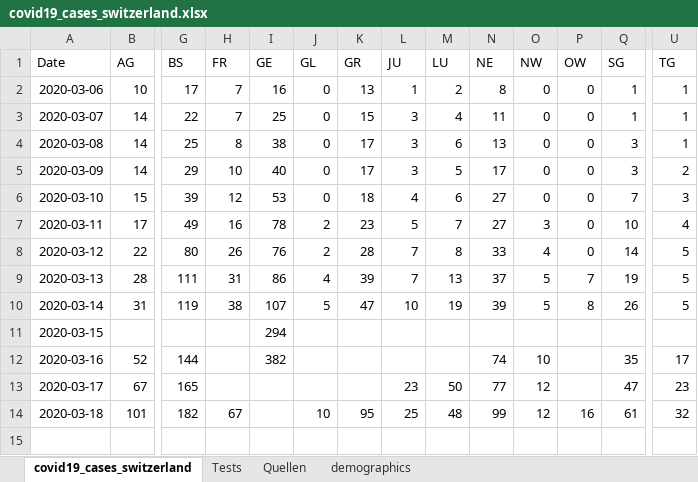
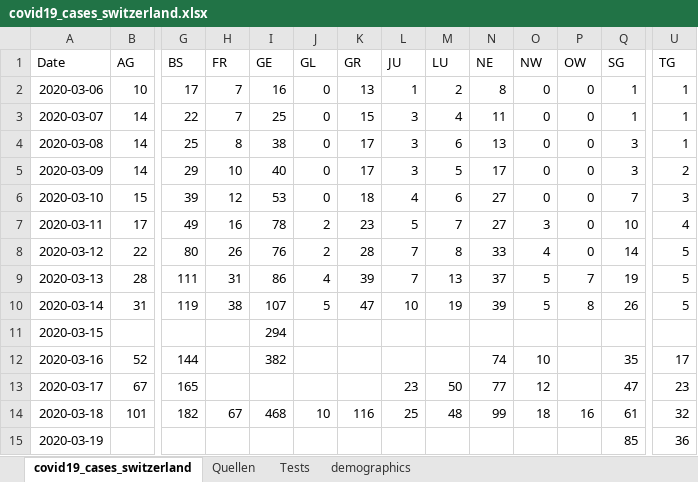
Before and after one commit to stat1x/covid19-cases-switzerland, an Excel workbook: covid19_cases_switzerland.xlsx, sheet covid19_cases_switzerland, drawn as a sheet; only a part is shown, gaps mark what is left out; values as stored, in another font and other column widths than the file's, no borders; rows hold the shown columns only; the diff names each change by its address in the sheet, - before the commit and + after, or states it on an @@ line.

```diff
--- a/covid19_cases_switzerland.xlsx (sheet covid19_cases_switzerland)
+++ b/covid19_cases_switzerland.xlsx (sheet covid19_cases_switzerland)
@@ sheet tab order changed: covid19_cases_switzerland | Quellen | Tests | demographics @@
-I14 (GE): (empty)
+I14 (GE): 468
-K14 (GR): 95
+K14 (GR): 116
-O14 (NW): 12
+O14 (NW): 18
+row 15: 2020-03-19 |  |  |  |  |  |  |  |  |  |  |  | 85 | 36
```
Also changed, not shown: sheet Quellen, 1 other file.
